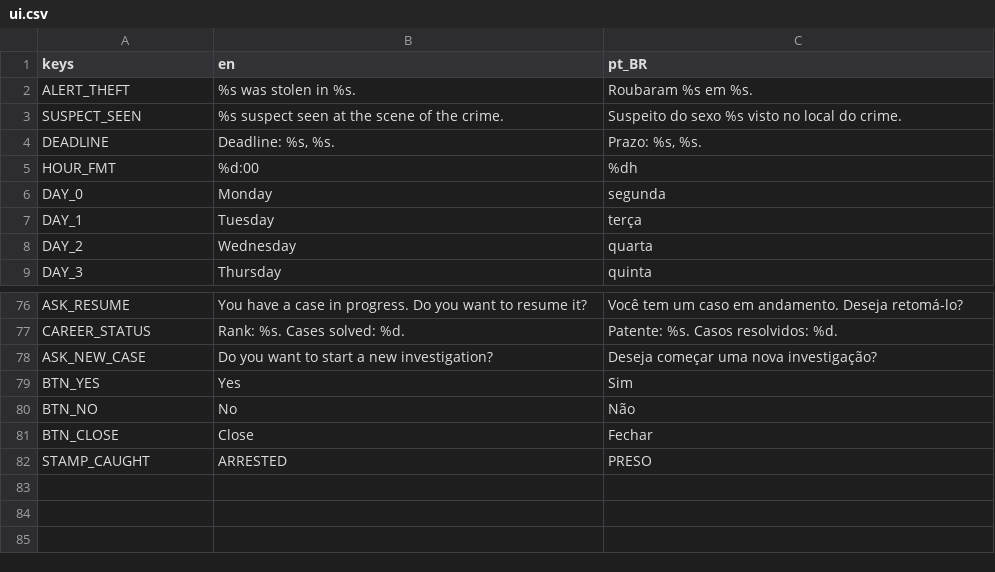
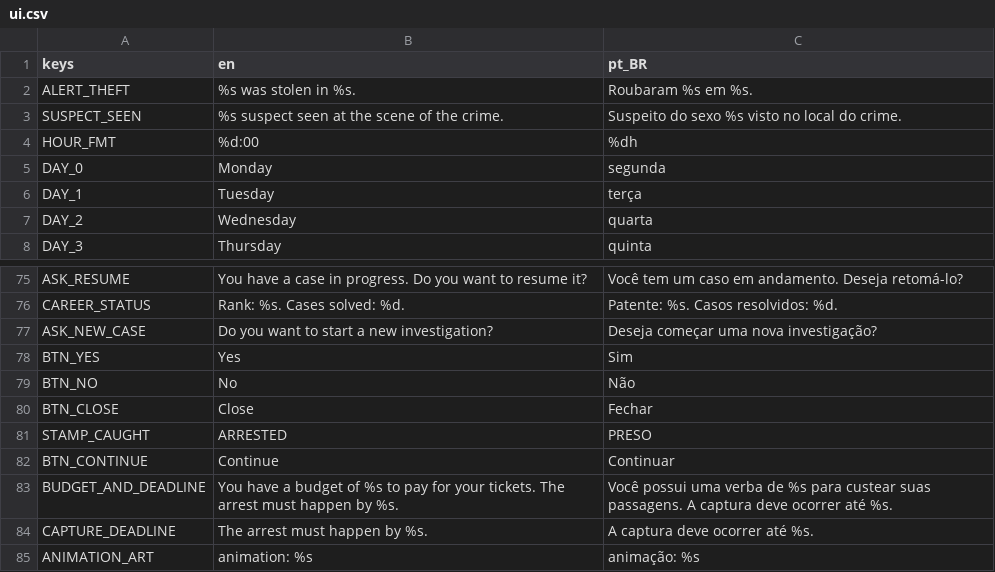
Before and after one commit to diegommelo/carmen, a CSV file: game/i18n/ui.csv, drawn as a sheet; only a part is shown, gaps mark what is left out; removed rows and columns are numbered as before the commit, all else as after; the diff names each change by its address in the sheet, - before the commit and + after, or states it on an @@ line.

```diff
--- a/game/i18n/ui.csv
+++ b/game/i18n/ui.csv
-row 4: DEADLINE | Deadline: %s, %s. | Prazo: %s, %s.
+row 82: BTN_CONTINUE | Continue | Continuar
+row 83: BUDGET_AND_DEADLINE | You have a budget of %s to pay for your tickets. The arrest must happen by %s. | Você possui uma verba de %s para custear suas passagens. A captura deve ocorrer até %s.
+row 84: CAPTURE_DEADLINE | The arrest must happen by %s. | A captura deve ocorrer até %s.
+row 85: ANIMATION_ART | animation: %s | animação: %s
```
Also changed, not shown: 4 other files.
